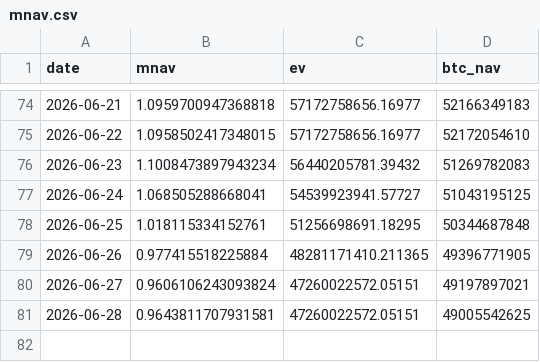
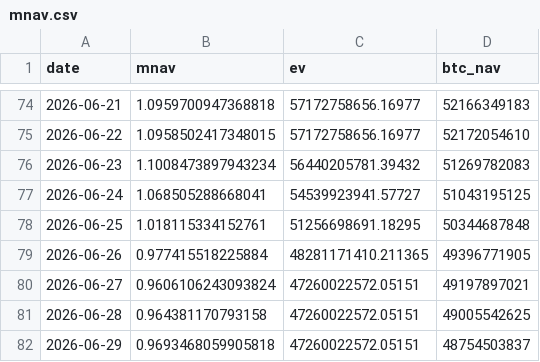
Before and after one commit to Hung-MingWang/BTC_HW2, a CSV file: data/mnav.csv, drawn as a sheet; only a part is shown, gaps mark what is left out.

Commit message:
Update mNAV data

```diff
--- a/data/mnav.csv
+++ b/data/mnav.csv
@@ -80,2 +80,3 @@ date,mnav,ev,btc_nav
 2026-06-27,0.9606106243093824,47260022572.05151,49197897021
-2026-06-28,0.9643811707931581,47260022572.05151,49005542625
+2026-06-28,0.964381170793158,47260022572.05151,49005542625
+2026-06-29,0.9693468059905818,47260022572.05151,48754503837
```
Also changed, not shown: 1 other file.
